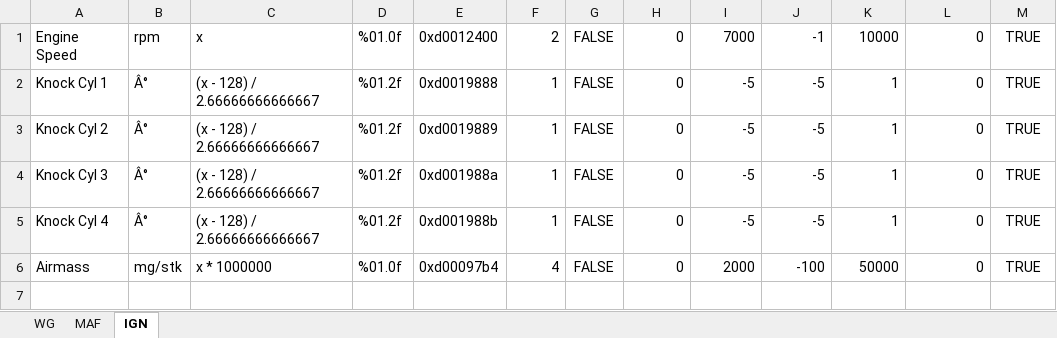
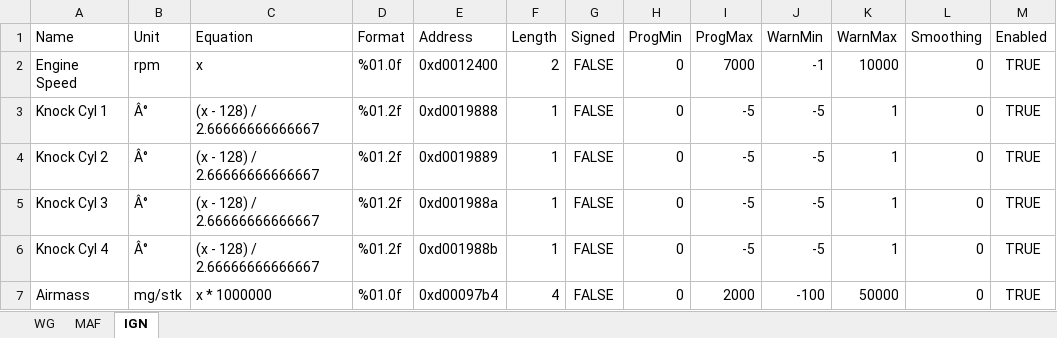
Before and after one commit to yakboyslim/YakTuner, an Excel workbook: PID LISTS/S50.xlsx, sheet IGN, drawn as a sheet; values as stored, in another font and other column widths than the file's, no borders; the diff names each change by its address in the sheet, - before the commit and + after, or states it on an @@ line.

```diff
--- a/PID LISTS/S50.xlsx (sheet IGN)
+++ b/PID LISTS/S50.xlsx (sheet IGN)
+row 1: Name | Unit | Equation | Format | Address | Length | Signed | ProgMin | ProgMax | WarnMin | WarnMax | Smoothing | Enabled
```
Also changed, not shown: sheet MAF, sheet WG, 12 other files.
